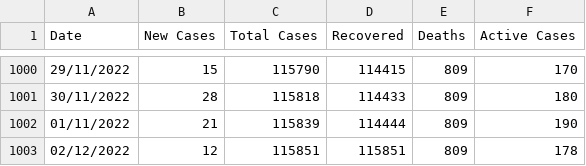
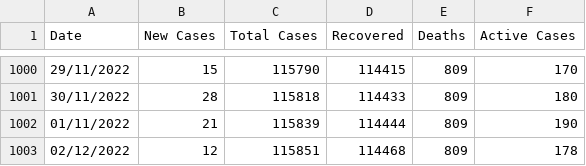
Before and after one commit to COVID19-Malta/COVID19-Data, a CSV file: COVID-19 Malta - Aggregate Data Set.csv, drawn as a sheet; only a part is shown, gaps mark what is left out.

Commit message:
Update COVID-19 Malta - Aggregate Data Set.csv

```diff
--- a/COVID-19 Malta - Aggregate Data Set.csv
+++ b/COVID-19 Malta - Aggregate Data Set.csv
@@ -1002,2 +1002,2 @@ Date,New Cases,Total Cases,Recovered,Deaths,Active Cases
 01/11/2022,21,115839,114444,809,190
-02/12/2022,12,115851,115851,809,178
+02/12/2022,12,115851,114468,809,178
```
